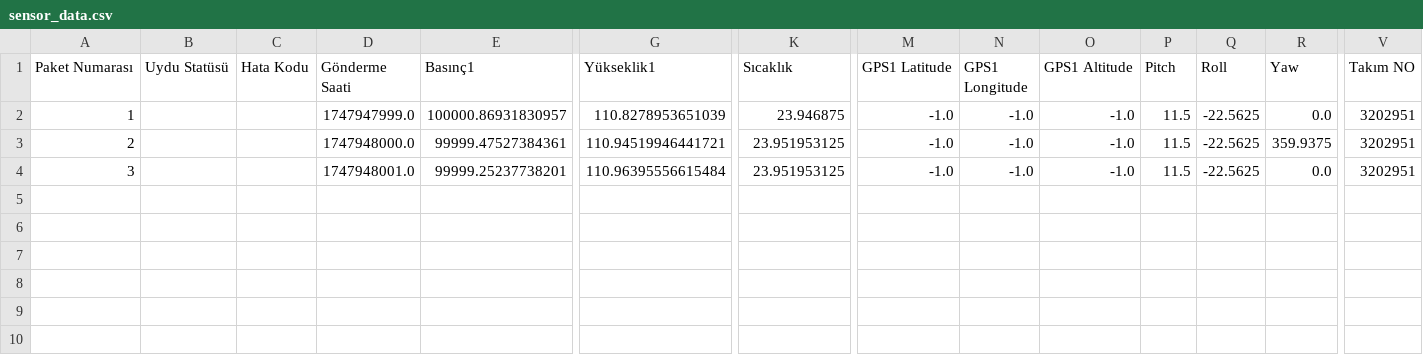
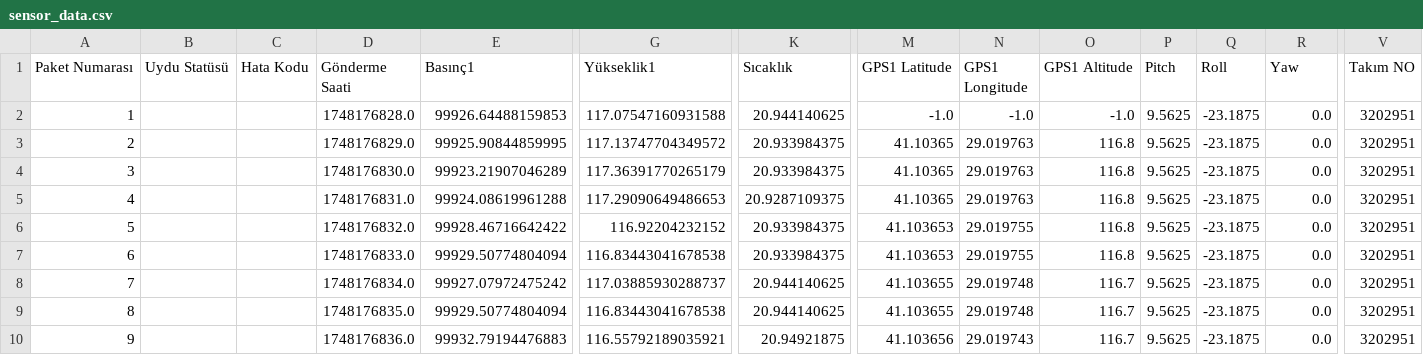
Before and after one commit to Lawave/raspi_codes, a CSV file: sensor_data.csv, drawn as a sheet; only a part is shown, gaps mark what is left out; rows hold the shown columns only; the diff names each change by its address in the sheet, - before the commit and + after, or states it on an @@ line.

```diff
--- a/sensor_data.csv
+++ b/sensor_data.csv
-D2 (Gönderme Saati): 1747947999.0
+D2 (Gönderme Saati): 1748176828.0
-E2 (Basınç1): 100000.86931830957
+E2 (Basınç1): 99926.64488159853
-G2 (Yükseklik1): 110.8278953651039
+G2 (Yükseklik1): 117.07547160931588
-K2 (Sıcaklık): 23.946875
+K2 (Sıcaklık): 20.944140625
-P2:P4 (Pitch): 11.5
+P2:P4 (Pitch): 9.5625
-Q2:Q4 (Roll): -22.5625
+Q2:Q4 (Roll): -23.1875
-D3 (Gönderme Saati): 1747948000.0
+D3 (Gönderme Saati): 1748176829.0
-E3 (Basınç1): 99999.47527384361
+E3 (Basınç1): 99925.90844859995
-G3 (Yükseklik1): 110.94519946441721
+G3 (Yükseklik1): 117.13747704349572
-K3:K4 (Sıcaklık): 23.951953125
+K3:K4 (Sıcaklık): 20.933984375
-M3:M4 (GPS1 Latitude): -1.0
+M3:M4 (GPS1 Latitude): 41.10365
-N3:N4 (GPS1 Longitude): -1.0
+N3:N4 (GPS1 Longitude): 29.019763
-O3:O4 (GPS1 Altitude): -1.0
+O3:O4 (GPS1 Altitude): 116.8
-R3 (Yaw): 359.9375
+R3 (Yaw): 0.0
-D4 (Gönderme Saati): 1747948001.0
+D4 (Gönderme Saati): 1748176830.0
-E4 (Basınç1): 99999.25237738201
+E4 (Basınç1): 99923.21907046289
-G4 (Yükseklik1): 110.96395556615484
+G4 (Yükseklik1): 117.36391770265179
+row 5: 4 |  |  | 1748176831.0 | 99924.08619961288 | 117.29090649486653 | 20.9287109375 | 41.10365 | 29.019763 | 116.8 | 9.5625 | -23.1875 | 0.0 | 3202951
+row 6: 5 |  |  | 1748176832.0 | 99928.46716642422 | 116.92204232152 | 20.933984375 | 41.103653 | 29.019755 | 116.8 | 9.5625 | -23.1875 | 0.0 | 3202951
+row 7: 6 |  |  | 1748176833.0 | 99929.50774804094 | 116.83443041678538 | 20.933984375 | 41.103653 | 29.019755 | 116.8 | 9.5625 | -23.1875 | 0.0 | 3202951
+row 8: 7 |  |  | 1748176834.0 | 99927.07972475242 | 117.03885930288737 | 20.944140625 | 41.103655 | 29.019748 | 116.7 | 9.5625 | -23.1875 | 0.0 | 3202951
+row 9: 8 |  |  | 1748176835.0 | 99929.50774804094 | 116.83443041678538 | 20.944140625 | 41.103655 | 29.019748 | 116.7 | 9.5625 | -23.1875 | 0.0 | 3202951
+row 10: 9 |  |  | 1748176836.0 | 99932.79194476883 | 116.55792189035921 | 20.94921875 | 41.103656 | 29.019743 | 116.7 | 9.5625 | -23.1875 | 0.0 | 3202951
```
Also changed, not shown: 3 other files.
